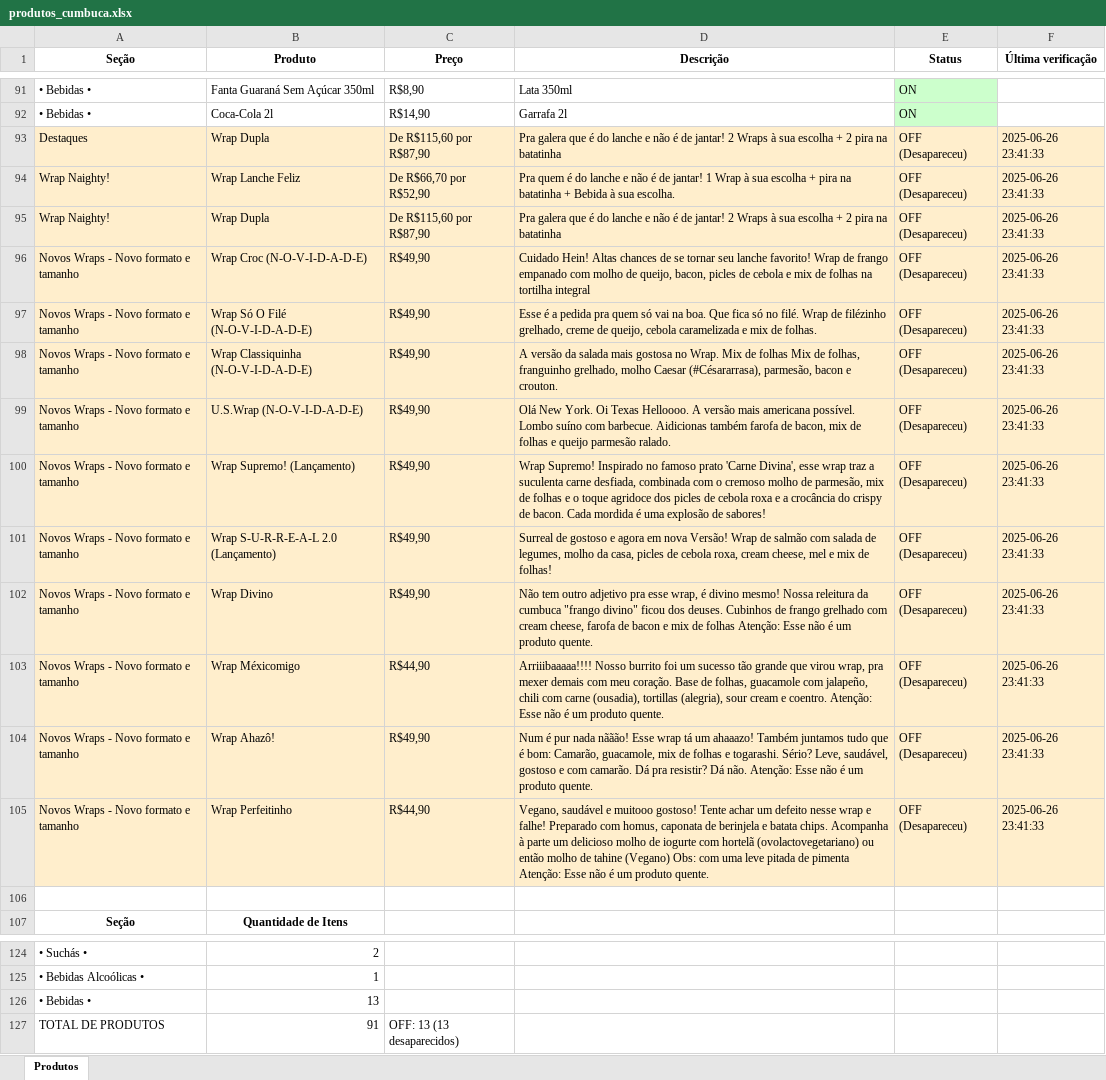
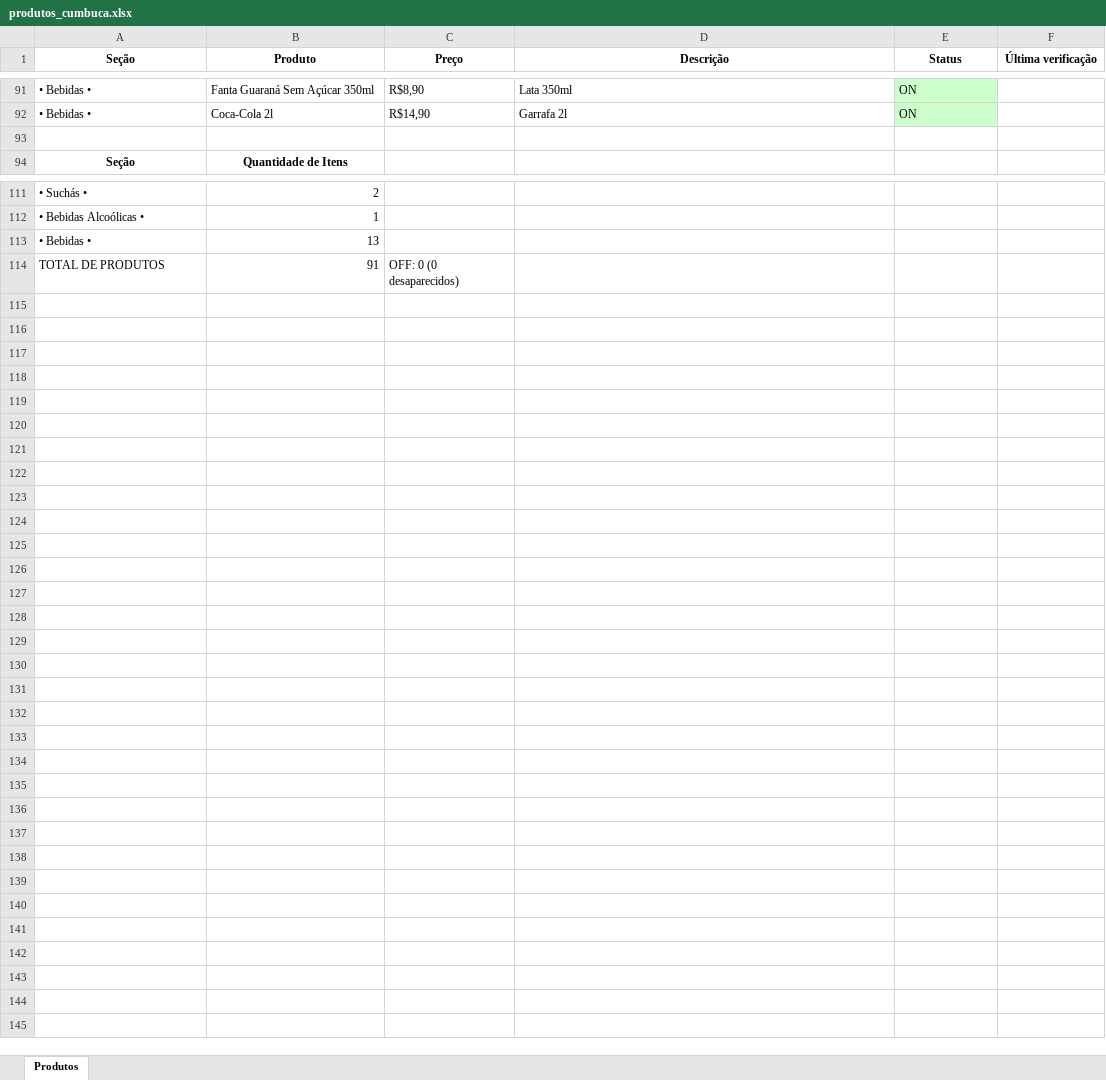
Before and after one commit to EduardoJKN/Cumbuca_IFood_T1, an Excel workbook: produtos_cumbuca.xlsx, sheet Produtos, drawn as a sheet; only a part is shown, gaps mark what is left out; values as stored, in another font and other column widths than the file's, no borders; removed rows and columns are numbered as before the commit, all else as after; the diff names each change by its address in the sheet, - before the commit and + after, or states it on an @@ line.

```diff
--- a/produtos_cumbuca.xlsx (sheet Produtos)
+++ b/produtos_cumbuca.xlsx (sheet Produtos)
-row 93: Destaques | Wrap Dupla | De R$115,60 por R$87,90 | Pra galera que é do lanche e não é de jantar! 2 Wraps à sua escolha + 2 pira na batatinha | OFF (Desapareceu) | 2025-06-26 23:41:33
-row 94: Wrap Naighty! | Wrap Lanche Feliz | De R$66,70 por R$52,90 | Pra quem é do lanche e não é de jantar! 1 Wrap à sua escolha + pira na batatinha + Bebida à sua escolha. | OFF (Desapareceu) | 2025-06-26 23:41:33
-row 95: Wrap Naighty! | Wrap Dupla | De R$115,60 por R$87,90 | Pra galera que é do lanche e não é de jantar! 2 Wraps à sua escolha + 2 pira na batatinha | OFF (Desapareceu) | 2025-06-26 23:41:33
-row 96: Novos Wraps - Novo formato e tamanho | Wrap Croc (N-O-V-I-D-A-D-E) | R$49,90 | Cuidado Hein! Altas chances de se tornar seu lanche favorito! Wrap de frango empanado com molho de queijo, bacon, picles de cebola e mix de folhas na tortilha integral | OFF (Desapareceu) | 2025-06-26 23:41:33
-row 97: Novos Wraps - Novo formato e tamanho | Wrap Só O Filé (N-O-V-I-D-A-D-E) | R$49,90 | Esse é a pedida pra quem só vai na boa. Que fica só no filé. Wrap de filézinho grelhado, creme de queijo, cebola caramelizada e mix de folhas. | OFF (Desapareceu) | 2025-06-26 23:41:33
-row 98: Novos Wraps - Novo formato e tamanho | Wrap Classiquinha (N-O-V-I-D-A-D-E) | R$49,90 | A versão da salada mais gostosa no Wrap. Mix de folhas Mix de folhas, franguinho grelhado, molho Caesar (#Césararrasa), parmesão, bacon e crouton. | OFF (Desapareceu) | 2025-06-26 23:41:33
-row 99: Novos Wraps - Novo formato e tamanho | U.S.Wrap (N-O-V-I-D-A-D-E) | R$49,90 | Olá New York. Oi Texas Helloooo. A versão mais americana possível. Lombo suíno com barbecue. Aidicionas também farofa de bacon, mix de folhas e queijo parmesão ralado. | OFF (Desapareceu) | 2025-06-26 23:41:33
-row 100: Novos Wraps - Novo formato e tamanho | Wrap Supremo! (Lançamento) | R$49,90 | Wrap Supremo! Inspirado no famoso prato 'Carne Divina', esse wrap traz a suculenta carne desfiada, combinada com o cremoso molho de parmesão, mix de folhas e o toque agridoce dos picles de cebola roxa e a crocância do crispy de bacon. Cada mordida é uma explosão de sabores! | OFF (Desapareceu) | 2025-06-26 23:41:33
-row 101: Novos Wraps - Novo formato e tamanho | Wrap S-U-R-R-E-A-L 2.0 (Lançamento) | R$49,90 | Surreal de gostoso e agora em nova Versão! Wrap de salmão com salada de legumes, molho da casa, picles de cebola roxa, cream cheese, mel e mix de folhas! | OFF (Desapareceu) | 2025-06-26 23:41:33
-row 102: Novos Wraps - Novo formato e tamanho | Wrap Divino | R$49,90 | Não tem outro adjetivo pra esse wrap, é divino mesmo! Nossa releitura da cumbuca "frango divino" ficou dos deuses. Cubinhos de frango grelhado com cream cheese, farofa de bacon e mix de folhas Atenção: Esse não é um produto quente. | OFF (Desapareceu) | 2025-06-26 23:41:33
-row 103: Novos Wraps - Novo formato e tamanho | Wrap Méxicomigo | R$44,90 | Arriiibaaaaa!!!! Nosso burrito foi um sucesso tão grande que virou wrap, pra mexer demais com meu coração. Base de folhas, guacamole com jalapeño, chili com carne (ousadia), tortillas (alegria), sour cream e coentro. Atenção: Esse não é um produto quente. | OFF (Desapareceu) | 2025-06-26 23:41:33
-row 104: Novos Wraps - Novo formato e tamanho | Wrap Ahazô! | R$49,90 | Num é pur nada nããão! Esse wrap tá um ahaaazo! Também juntamos tudo que é bom: Camarão, guacamole, mix de folhas e togarashi. Sério? Leve, saudável, gostoso e com camarão. Dá pra resistir? Dá não. Atenção: Esse não é um produto quente. | OFF (Desapareceu) | 2025-06-26 23:41:33
-row 105: Novos Wraps - Novo formato e tamanho | Wrap Perfeitinho | R$44,90 | Vegano, saudável e muitooo gostoso! Tente achar um defeito nesse wrap e falhe! Preparado com homus, caponata de berinjela e batata chips. Acompanha à parte um delicioso molho de iogurte com hortelã (ovolactovegetariano) ou então molho de tahine (Vegano) Obs: com uma leve pitada de pimenta Atenção: Esse não é um produto quente. | OFF (Desapareceu) | 2025-06-26 23:41:33
-C114 (Preço): OFF: 13 (13 desaparecidos)
+C114 (Preço): OFF: 0 (0 desaparecidos)
```
Also changed, not shown: 4 other files.
